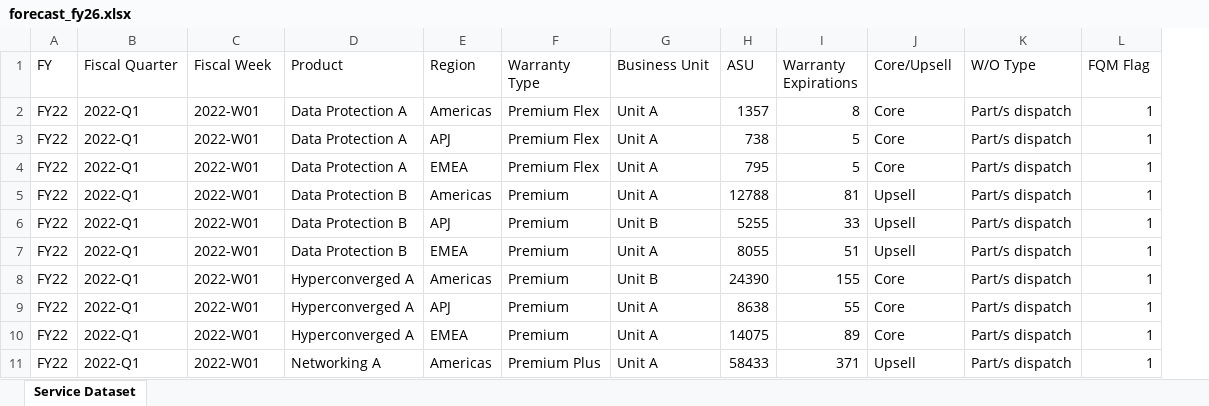
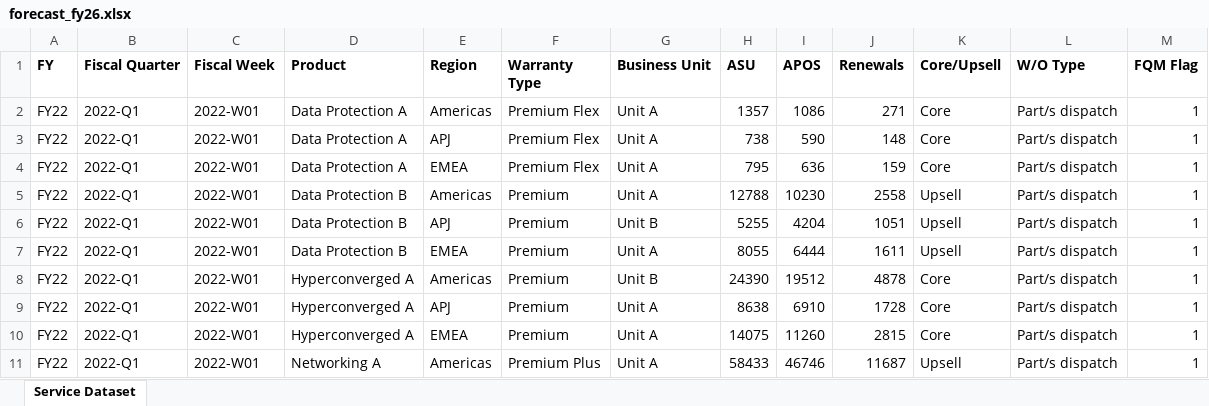
Before and after one commit to AABH-AI/SIMULATION_Example, an Excel workbook: forecast_copilot_v2/input/forecast_fy26.xlsx, sheet Service Dataset, drawn as a sheet; only a part is shown; values as stored, in another font and other column widths than the file's, no borders; removed rows and columns are numbered as before the commit, all else as after; the diff covers the shown part only; the diff names each change by its address in the sheet, - before the commit and + after, or states it on an @@ line.

```diff
--- a/forecast_copilot_v2/input/forecast_fy26.xlsx (sheet Service Dataset)
+++ b/forecast_copilot_v2/input/forecast_fy26.xlsx (sheet Service Dataset)
-column I (Warranty Expirations), rows 2-11: 8 | 5 | 5 | 81 | 33 | 51 | 155 | 55 | 89 | 371
+column I (APOS), rows 2-11: 1086 | 590 | 636 | 10230 | 4204 | 6444 | 19512 | 6910 | 11260 | 46746
+column J (Renewals), rows 2-11: 271 | 148 | 159 | 2558 | 1051 | 1611 | 4878 | 1728 | 2815 | 11687
-A1:H1 bold: off
+A1:H1 bold: on
-K1:M1 bold: off
+K1:M1 bold: on
```
Also changed, not shown: cell formats elsewhere in this sheet, 11 other files.
